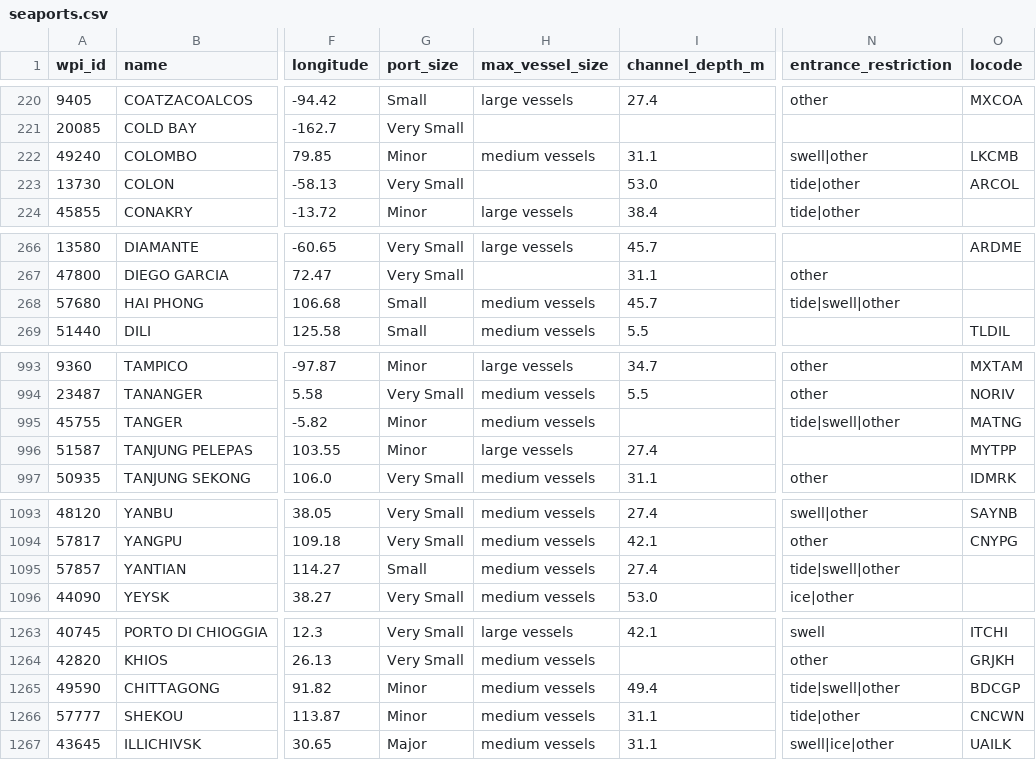
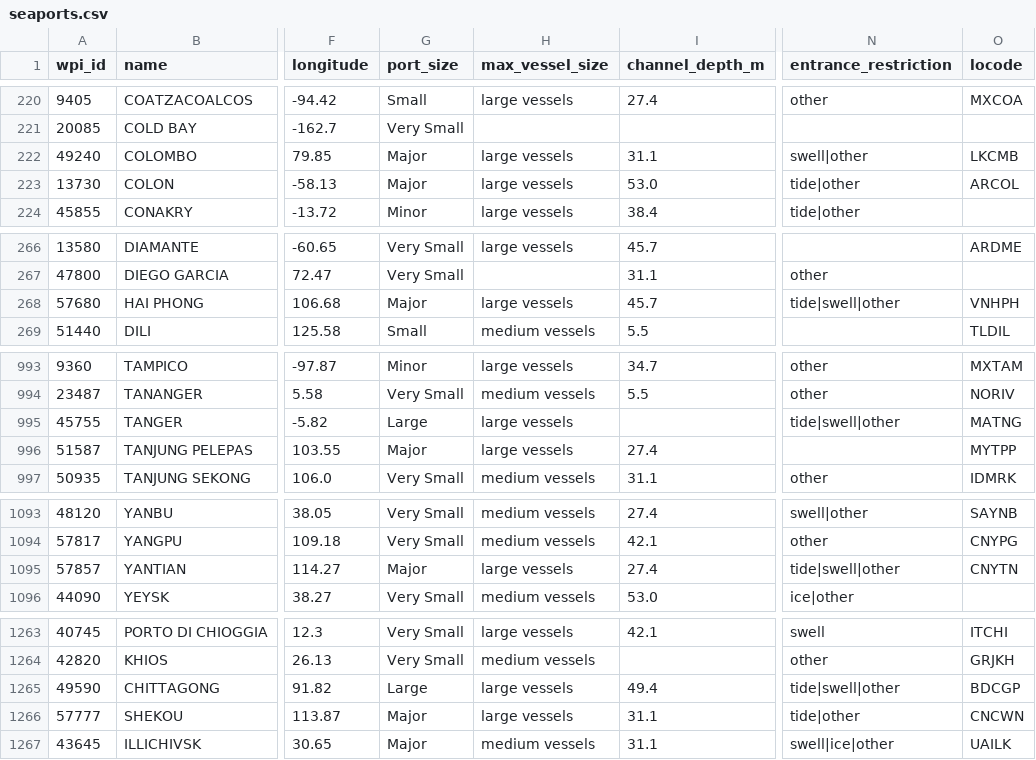
Before and after one commit to ngtrthanh/hpr-traffic-api, a CSV file: seaports.csv, drawn as a sheet; only a part is shown, gaps mark what is left out; the diff covers the shown part only; the diff names each change by its address in the sheet, - before the commit and + after, or states it on an @@ line.

Commit message:
v1.0.1: Fix 35 misclassified ports (Hai Phong, Ningbo, Guangzhou etc → Major)

```diff
--- a/seaports.csv
+++ b/seaports.csv
-G222 (port_size): Minor
+G222 (port_size): Major
-H222 (max_vessel_size): medium vessels
+H222 (max_vessel_size): large vessels
-G223 (port_size): Very Small
+G223 (port_size): Major
-H223 (max_vessel_size): (empty)
+H223 (max_vessel_size): large vessels
-G268 (port_size): Small
+G268 (port_size): Major
-H268 (max_vessel_size): medium vessels
+H268 (max_vessel_size): large vessels
-O268 (locode): (empty)
+O268 (locode): VNHPH
-G995 (port_size): Minor
+G995 (port_size): Large
-H995 (max_vessel_size): medium vessels
+H995 (max_vessel_size): large vessels
-G996 (port_size): Minor
+G996 (port_size): Major
-G1095 (port_size): Small
+G1095 (port_size): Major
-H1095 (max_vessel_size): medium vessels
+H1095 (max_vessel_size): large vessels
-O1095 (locode): (empty)
+O1095 (locode): CNYTN
-G1265 (port_size): Minor
+G1265 (port_size): Large
-H1265:H1266 (max_vessel_size): medium vessels
+H1265:H1266 (max_vessel_size): large vessels
-G1266 (port_size): Minor
+G1266 (port_size): Major
```
Also changed, not shown: 36 edited cells elsewhere in this file, 2 other files.
